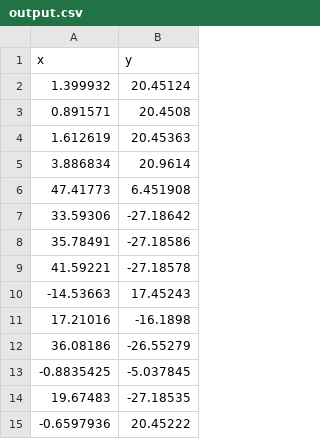
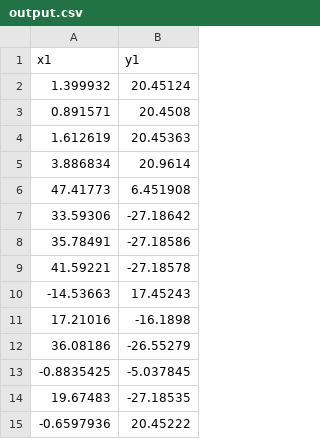
Before and after one commit to AdarshUSC/LevelUpCreators, a CSV file: Assets/Resources/output.csv, drawn as a sheet.

```diff
--- a/Assets/Resources/output.csv
+++ b/Assets/Resources/output.csv
@@ -1,2 +1,2 @@
-x,y
+x1,y1
 1.399932, 20.45124
```
Also changed, not shown: 2 other files.
